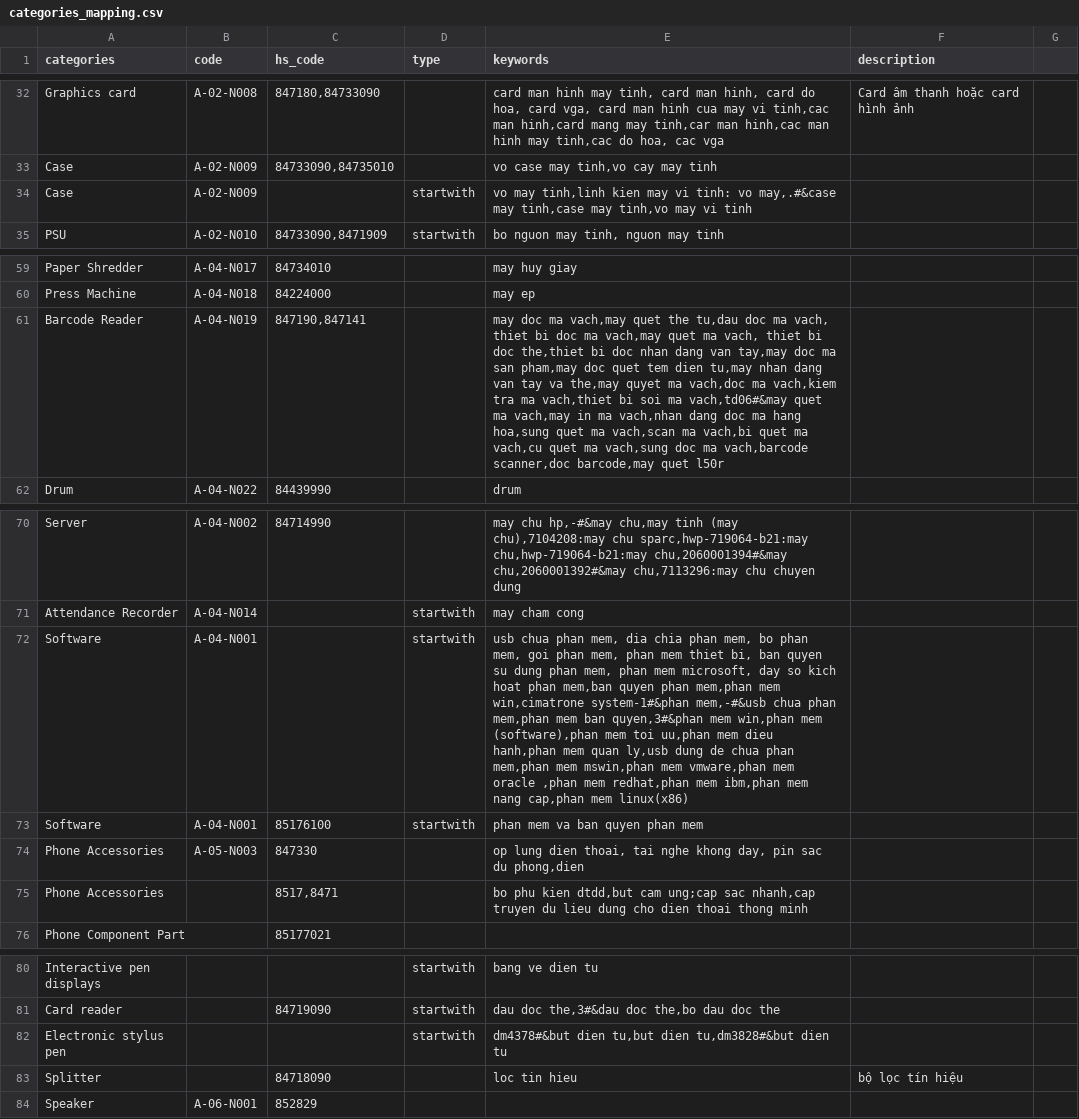
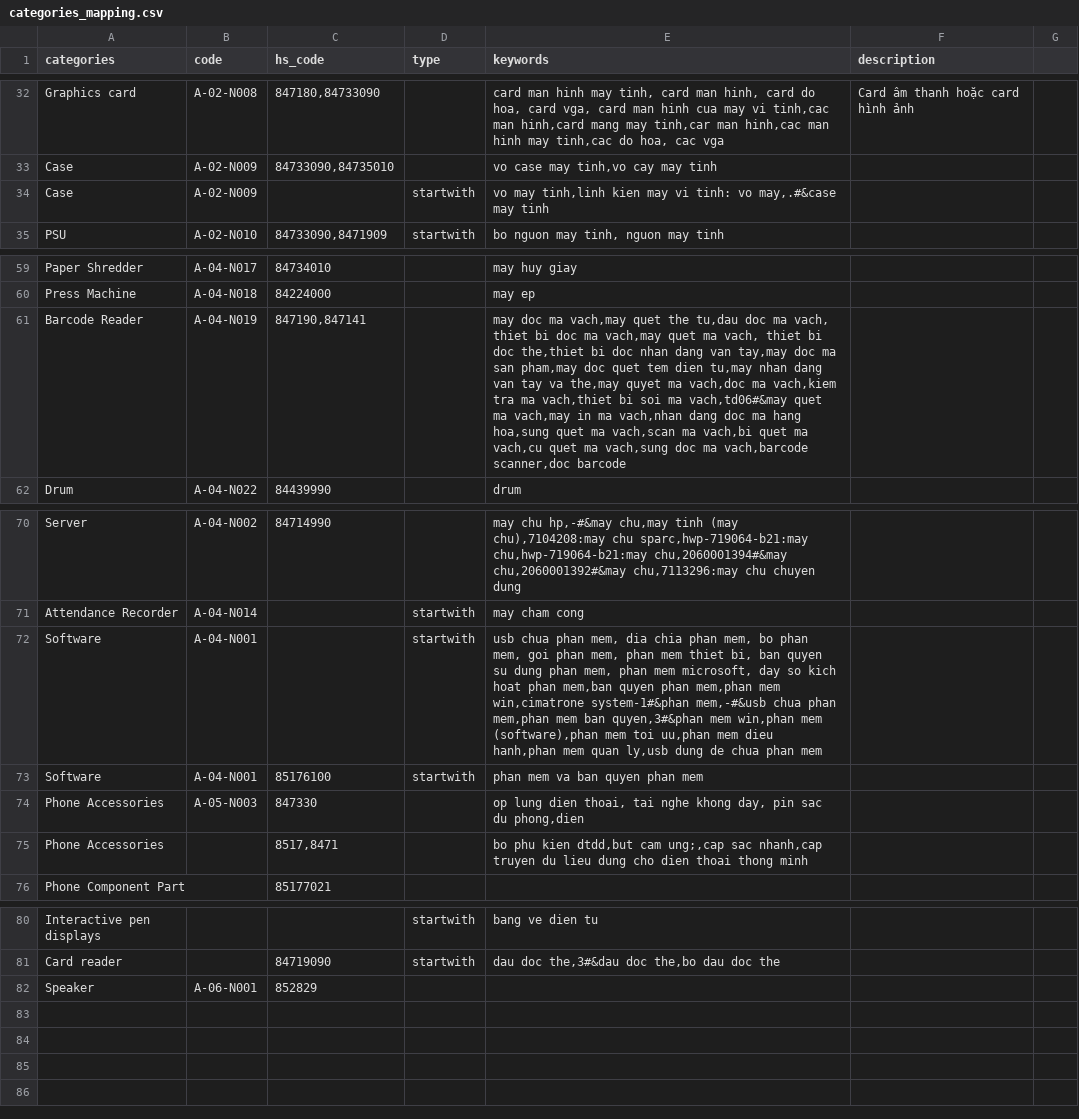
Before and after one commit to ngoclanpbc/teko, a CSV file: categories_mapping.csv, drawn as a sheet; only a part is shown, gaps mark what is left out.

Commit message:
Update categories_mapping.csv
new

```diff
--- a/categories_mapping.csv
+++ b/categories_mapping.csv
@@ -33,3 +33,3 @@ Graphics card,A-02-N008,"847180,84733090",,"card man hinh may tinh, card man hin
 Case,A-02-N009,"84733090,84735010",,"vo case may tinh,vo cay may tinh",,
-Case,A-02-N009,,startwith,"vo may tinh,linh kien may vi tinh: vo may,.#&case may tinh,case may tinh,vo may vi tinh",,
+Case,A-02-N009,,startwith,"vo may tinh,linh kien may vi tinh: vo may,.#&case may tinh",,
 PSU,A-02-N010,"84733090,8471909",startwith,"bo nguon may tinh, nguon may tinh",,
@@ -60,3 +60,3 @@ Paper Shredder,A-04-N017,84734010,,may huy giay,,
 Press Machine,A-04-N018,84224000,,may ep,,
-Barcode Reader,A-04-N019,"847190,847141",,"may doc ma vach,may quet the tu,dau doc ma vach, thiet bi doc ma vach,may quet ma vach, thiet bi doc the,thiet bi doc nhan dang van tay,may doc ma san pham,may doc quet tem dien tu,may nhan dang van tay va the,may quyet ma vach,doc ma vach,kiem tra ma vach,thiet bi soi ma vach,td06#&may quet  ma vach,may in ma vach,nhan dang doc ma hang hoa,sung quet ma vach,scan ma vach,bi quet ma vach,cu quet ma vach,sung doc ma vach,barcode scanner,doc barcode,may quet l50r",,
+Barcode Reader,A-04-N019,"847190,847141",,"may doc ma vach,may quet the tu,dau doc ma vach, thiet bi doc ma vach,may quet ma vach, thiet bi doc the,thiet bi doc nhan dang van tay,may doc ma san pham,may doc quet tem dien tu,may nhan dang van tay va the,may quyet ma vach,doc ma vach,kiem tra ma vach,thiet bi soi ma vach,td06#&may quet  ma vach,may in ma vach,nhan dang doc ma hang hoa,sung quet ma vach,scan ma vach,bi quet ma vach,cu quet ma vach,sung doc ma vach,barcode scanner,doc barcode",,
 Drum,A-04-N022,84439990,,drum,,
@@ -71,6 +71,6 @@ Server,A-04-N002,84714990,,"may chu hp,-#&may chu,may tinh (may chu),7104208:may
 Attendance Recorder,A-04-N014,,startwith,may cham cong,,
-Software,A-04-N001,,startwith,"usb chua phan mem, dia chia phan mem, bo phan mem, goi phan mem, phan mem thiet bi, ban quyen su dung phan mem, phan mem microsoft, day so kich hoat phan mem,ban quyen phan mem,phan mem win,cimatrone system-1#&phan mem,-#&usb chua phan mem,phan mem ban quyen,3#&phan mem win,phan mem (software),phan mem toi uu,phan mem dieu hanh,phan mem quan ly,usb dung de chua phan mem,phan mem mswin,phan mem vmware,phan mem oracle ,phan mem redhat,phan mem ibm,phan mem nang cap,phan mem linux(x86)",,
+Software,A-04-N001,,startwith,"usb chua phan mem, dia chia phan mem, bo phan mem, goi phan mem, phan mem thiet bi, ban quyen su dung phan mem, phan mem microsoft, day so kich hoat phan mem,ban quyen phan mem,phan mem win,cimatrone system-1#&phan mem,-#&usb chua phan mem,phan mem ban quyen,3#&phan mem win,phan mem (software),phan mem toi uu,phan mem dieu hanh,phan mem quan ly,usb dung de chua phan mem",,
 Software,A-04-N001,85176100,startwith,phan mem va ban quyen phan mem,,
 Phone Accessories,A-05-N003,847330,,"op lung dien thoai, tai nghe khong day, pin sac du phong,dien ",,
-Phone Accessories,,"8517,8471",,"bo phu kien dtdd,but cam ung;cap sac nhanh,cap truyen du lieu dung cho dien thoai thong minh",,
+Phone Accessories,,"8517,8471",,"bo phu kien dtdd,but cam ung;,cap sac nhanh,cap truyen du lieu dung cho dien thoai thong minh",,
 Phone Component Part,,85177021,,,,
@@ -81,4 +81,2 @@ Interactive pen displays,,,startwith,bang ve dien tu,,
 Card reader,,84719090,startwith,"dau doc the,3#&dau doc the,bo dau doc the",,
-Electronic stylus pen,,,startwith,"dm4378#&but dien tu,but dien tu,dm3828#&but dien tu",,
-Splitter,,84718090,,loc tin hieu,bộ lọc tín hiệu,
 Speaker,A-06-N001,852829,,,,
```
